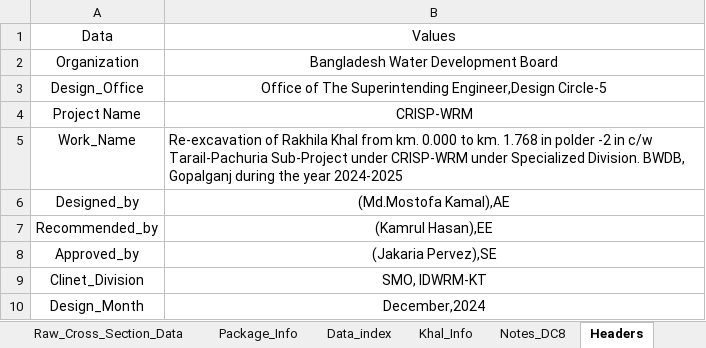
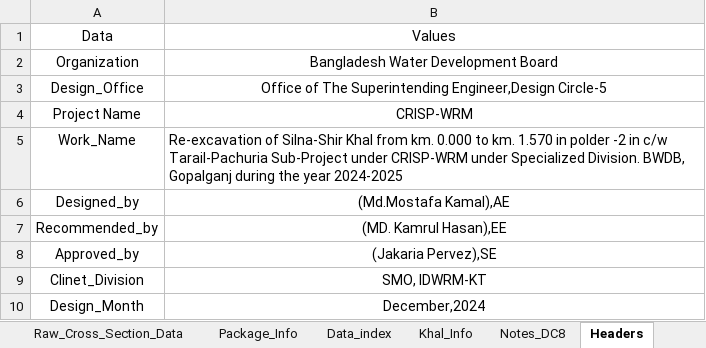
Before and after one commit to design-circle5-design/Design_All_DC_5, an Excel workbook: AEMostofa/Southwest Project/SMO Gopalgonj/Khal/P1/Design & XL File/7 Silna Shir Khal/Silna_shir_Dataprep_Input.xlsx, sheet Headers, drawn as a sheet; values as stored, in another font and other column widths than the file's, no borders; the diff names each change by its address in the sheet, - before the commit and + after, or states it on an @@ line.

```diff
--- a/AEMostofa/Southwest Project/SMO Gopalgonj/Khal/P1/Design & XL File/7 Silna Shir Khal/Silna_shir_Dataprep_Input.xlsx (sheet Headers)
+++ b/AEMostofa/Southwest Project/SMO Gopalgonj/Khal/P1/Design & XL File/7 Silna Shir Khal/Silna_shir_Dataprep_Input.xlsx (sheet Headers)
-B5: Re-excavation of Rakhila Khal from km. 0.000 to km. 1.768 in polder…
+B5: Re-excavation of Silna-Shir Khal from km. 0.000 to km. 1.570 in polder…
-B6: (Md.Mostofa Kamal),AE
+B6: (Md.Mostafa Kamal),AE
-B7: (Kamrul Hasan),EE
+B7: (MD. Kamrul Hasan),EE
```
Also changed, not shown: sheet Raw_Cross_Section_Data, sheet Data_index, sheet Khal_Info, hidden cells, charts or pictures, AEMostofa/Southwest Project/SMO Gopalgonj/Khal/P1/Design & XL File/6 Garir Khal/6 CS of Gazir khal.xlsx, AEMostofa/Southwest Project/SMO Gopalgonj/Khal/P1/Design & XL File/6 Garir Khal/Gazir_Khal_Dataprep_Input.xlsx, 24 other files.
